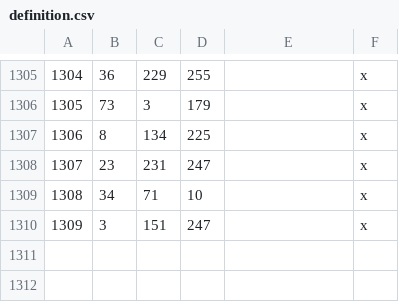
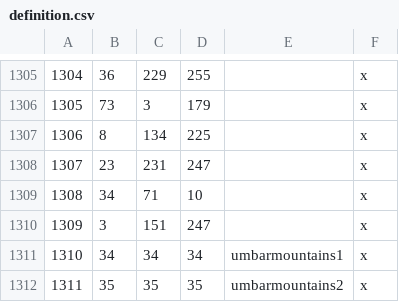
Before and after one commit to CK3RealmsinExile/RealmsInExile, a CSV file: LotRRealmsInExileDev/map_data/definition.csv, drawn as a sheet; only a part is shown, gaps mark what is left out; the diff names each change by its address in the sheet, - before the commit and + after, or states it on an @@ line.

Commit message:
Umbar (1st Pass) - Titles
First pass of titles in Umbar - redrawn roughly to eradicate conform with expectations of new mountain areas. Will require more attention once Matt updates the heightmap for the area.  Also likely to expand a little into the South.

```diff
--- a/LotRRealmsInExileDev/map_data/definition.csv
+++ b/LotRRealmsInExileDev/map_data/definition.csv
+row 1311: 1310 | 34 | 34 | 34 | umbarmountains1 | x
+row 1312: 1311 | 35 | 35 | 35 | umbarmountains2 | x
```
Also changed, not shown: 10 other files.
